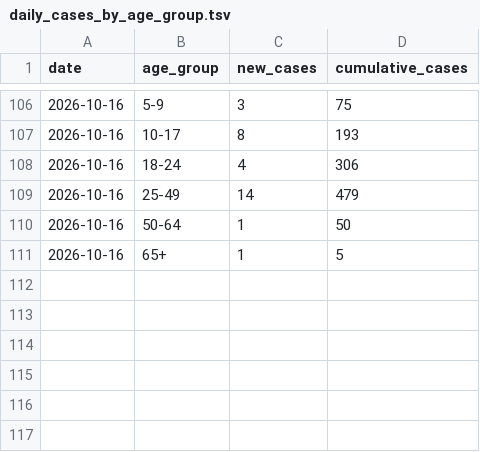
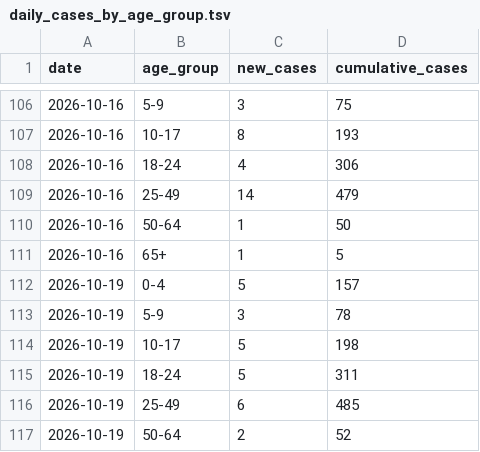
Before and after one commit to PittsburghPG/measles-tracker, a TSV file: data/daily_cases_by_age_group.tsv, drawn as a sheet; only a part is shown, gaps mark what is left out.

```diff
--- a/data/daily_cases_by_age_group.tsv
+++ b/data/daily_cases_by_age_group.tsv
@@ -111 +111,7 @@ date	age_group	new_cases	cumulative_cases
 2026-10-16	65+	1	5
+2026-10-19	0-4	5	157
+2026-10-19	5-9	3	78
+2026-10-19	10-17	5	198
+2026-10-19	18-24	5	311
+2026-10-19	25-49	6	485
+2026-10-19	50-64	2	52
```
Also changed, not shown: data/daily_cases_by_county.tsv, data/daily_hospitalization_by_age_group.tsv, 6 other files.
